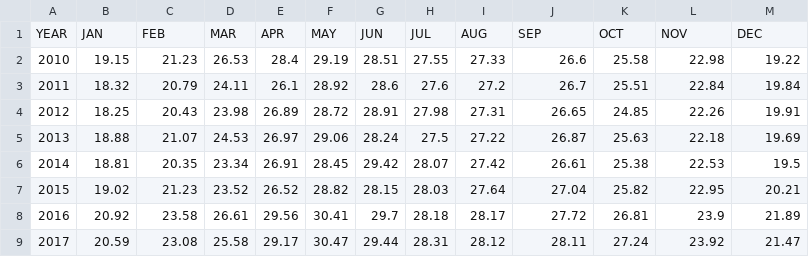
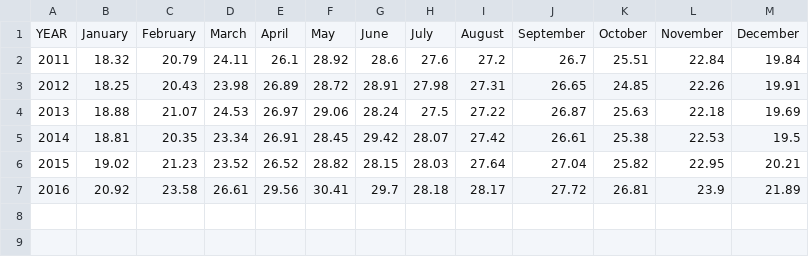
Before and after one commit to shireenjain/temp-estimation, a CSV file: sample-data.csv, drawn as a sheet.

Commit message:
Update sample-data.csv

```diff
--- a/sample-data.csv
+++ b/sample-data.csv
@@ -1,3 +1,2 @@
-YEAR,JAN,FEB,MAR,APR,MAY,JUN,JUL,AUG,SEP,OCT,NOV,DEC
-2010,19.15,21.23,26.53,28.4,29.19,28.51,27.55,27.33,26.6,25.58,22.98,19.22
+YEAR,January,February,March,April,May,June,July,August,September,October,November,December
 2011,18.32,20.79,24.11,26.1,28.92,28.6,27.6,27.2,26.7,25.51,22.84,19.84
@@ -8,2 +7 @@ YEAR,JAN,FEB,MAR,APR,MAY,JUN,JUL,AUG,SEP,OCT,NOV,DEC
 2016,20.92,23.58,26.61,29.56,30.41,29.7,28.18,28.17,27.72,26.81,23.9,21.89
-2017,20.59,23.08,25.58,29.17,30.47,29.44,28.31,28.12,28.11,27.24,23.92,21.47
```
